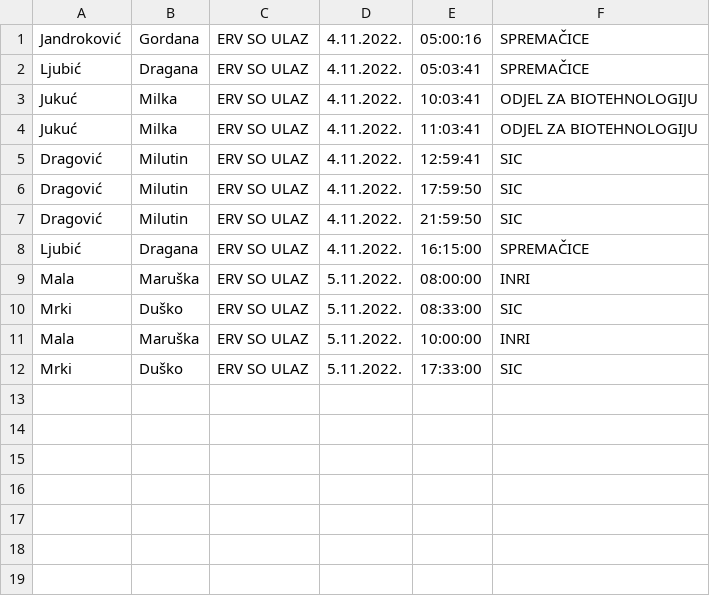
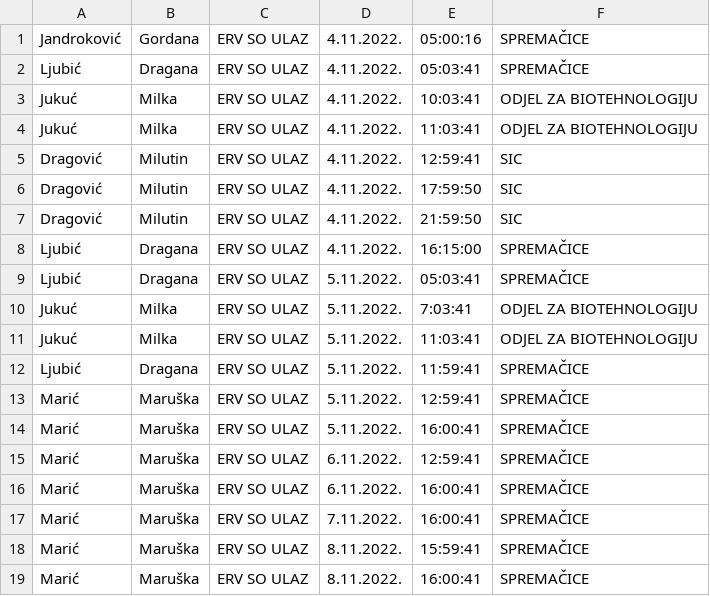
Before and after one commit to abyssis11/ERV_app, a CSV file: ERV/main/management/commands/csv_file.csv, drawn as a sheet.

```diff
--- a/ERV/main/management/commands/csv_file.csv
+++ b/ERV/main/management/commands/csv_file.csv
@@ -8,5 +8,12 @@ Dragović,Milutin,ERV SO ULAZ,4.11.2022.,21:59:50,SIC
 Ljubić,Dragana,ERV SO ULAZ,4.11.2022.,16:15:00,SPREMAČICE
-Mala,Maruška,ERV SO ULAZ,5.11.2022.,08:00:00,INRI
-Mrki,Duško,ERV SO ULAZ,5.11.2022.,08:33:00,SIC
-Mala,Maruška,ERV SO ULAZ,5.11.2022.,10:00:00,INRI
-Mrki,Duško,ERV SO ULAZ,5.11.2022.,17:33:00,SIC
+Ljubić,Dragana,ERV SO ULAZ,5.11.2022.,05:03:41,SPREMAČICE
+Jukuć,Milka,ERV SO ULAZ,5.11.2022.,7:03:41,ODJEL ZA BIOTEHNOLOGIJU
+Jukuć,Milka,ERV SO ULAZ,5.11.2022.,11:03:41,ODJEL ZA BIOTEHNOLOGIJU
+Ljubić,Dragana,ERV SO ULAZ,5.11.2022.,11:59:41,SPREMAČICE
+Marić,Maruška,ERV SO ULAZ,5.11.2022.,12:59:41,SPREMAČICE
+Marić,Maruška,ERV SO ULAZ,5.11.2022.,16:00:41,SPREMAČICE
+Marić,Maruška,ERV SO ULAZ,6.11.2022.,12:59:41,SPREMAČICE
+Marić,Maruška,ERV SO ULAZ,6.11.2022.,16:00:41,SPREMAČICE
+Marić,Maruška,ERV SO ULAZ,7.11.2022.,16:00:41,SPREMAČICE
+Marić,Maruška,ERV SO ULAZ,8.11.2022.,15:59:41,SPREMAČICE
+Marić,Maruška,ERV SO ULAZ,8.11.2022.,16:00:41,SPREMAČICE
```
Also changed, not shown: 3 other files.
